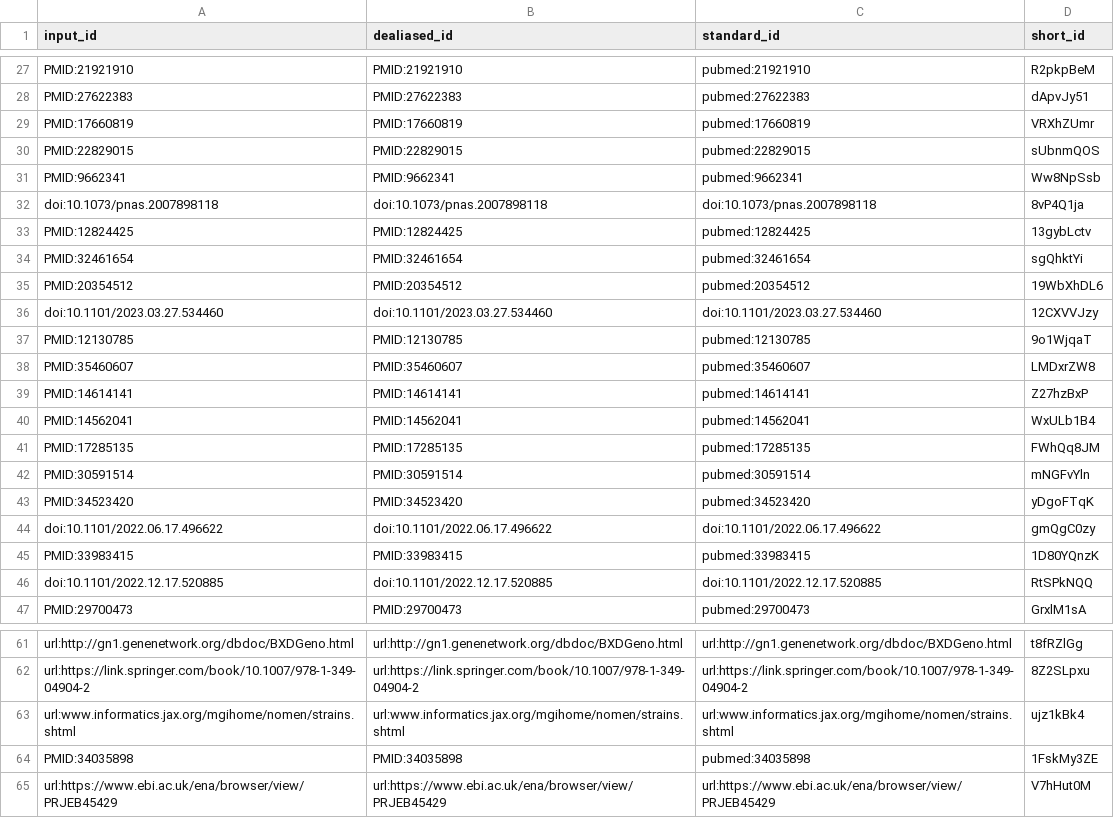
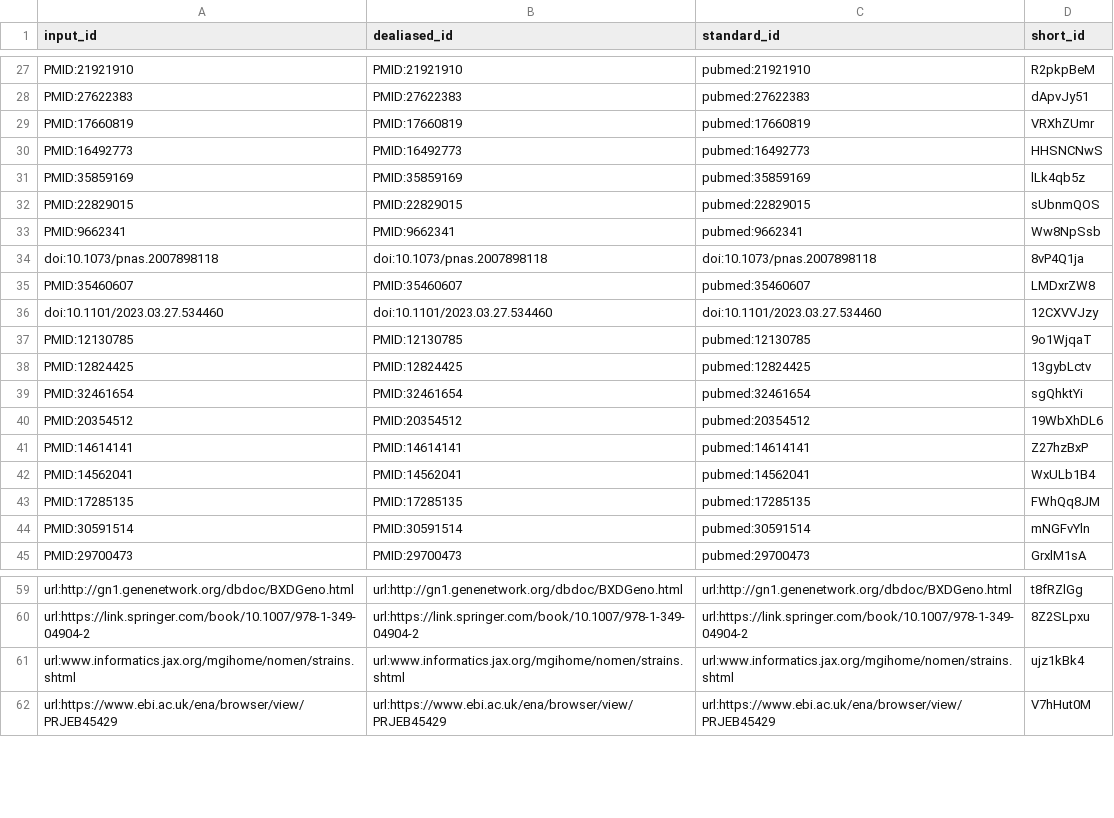
Before and after one commit to quinlan-lab/mutator-epistasis-manuscript, a TSV file: citations.tsv, drawn as a sheet; only a part is shown, gaps mark what is left out.

```diff
--- a/citations.tsv
+++ b/citations.tsv
@@ -29,2 +29,4 @@ PMID:27622383	PMID:27622383	pubmed:27622383	dApvJy51
 PMID:17660819	PMID:17660819	pubmed:17660819	VRXhZUmr
+PMID:16492773	PMID:16492773	pubmed:16492773	HHSNCNwS
+PMID:35859169	PMID:35859169	pubmed:35859169	lLk4qb5z
 PMID:22829015	PMID:22829015	pubmed:22829015	sUbnmQOS
@@ -32,2 +34,5 @@ PMID:9662341	PMID:9662341	pubmed:9662341	Ww8NpSsb
 doi:10.1073/pnas.2007898118	doi:10.1073/pnas.2007898118	doi:10.1073/pnas.2007898118	8vP4Q1ja
+PMID:35460607	PMID:35460607	pubmed:35460607	LMDxrZW8
+doi:10.1101/2023.03.27.534460	doi:10.1101/2023.03.27.534460	doi:10.1101/2023.03.27.534460	12CXVVJzy
+PMID:12130785	PMID:12130785	pubmed:12130785	9o1WjqaT
 PMID:12824425	PMID:12824425	pubmed:12824425	13gybLctv
@@ -35,5 +40,2 @@ PMID:32461654	PMID:32461654	pubmed:32461654	sgQhktYi
 PMID:20354512	PMID:20354512	pubmed:20354512	19WbXhDL6
-doi:10.1101/2023.03.27.534460	doi:10.1101/2023.03.27.534460	doi:10.1101/2023.03.27.534460	12CXVVJzy
-PMID:12130785	PMID:12130785	pubmed:12130785	9o1WjqaT
-PMID:35460607	PMID:35460607	pubmed:35460607	LMDxrZW8
 PMID:14614141	PMID:14614141	pubmed:14614141	Z27hzBxP
@@ -42,6 +44,2 @@ PMID:17285135	PMID:17285135	pubmed:17285135	FWhQq8JM
 PMID:30591514	PMID:30591514	pubmed:30591514	mNGFvYln
-PMID:34523420	PMID:34523420	pubmed:34523420	yDgoFTqK
-doi:10.1101/2022.06.17.496622	doi:10.1101/2022.06.17.496622	doi:10.1101/2022.06.17.496622	gmQgC0zy
-PMID:33983415	PMID:33983415	pubmed:33983415	1D80YQnzK
-doi:10.1101/2022.12.17.520885	doi:10.1101/2022.12.17.520885	doi:10.1101/2022.12.17.520885	RtSPkNQQ
 PMID:29700473	PMID:29700473	pubmed:29700473	GrxlM1sA
@@ -63,3 +61,2 @@ url:https://link.springer.com/book/10.1007/978-1-349-04904-2	url:https://link.sp
 url:www.informatics.jax.org/mgihome/nomen/strains.shtml	url:www.informatics.jax.org/mgihome/nomen/strains.shtml	url:www.informatics.jax.org/mgihome/nomen/strains.shtml	ujz1kBk4
-PMID:34035898	PMID:34035898	pubmed:34035898	1FskMy3ZE
 url:https://www.ebi.ac.uk/ena/browser/view/PRJEB45429	url:https://www.ebi.ac.uk/ena/browser/view/PRJEB45429	url:https://www.ebi.ac.uk/ena/browser/view/PRJEB45429	V7hHut0M
```
Also changed, not shown: 7 other files.
